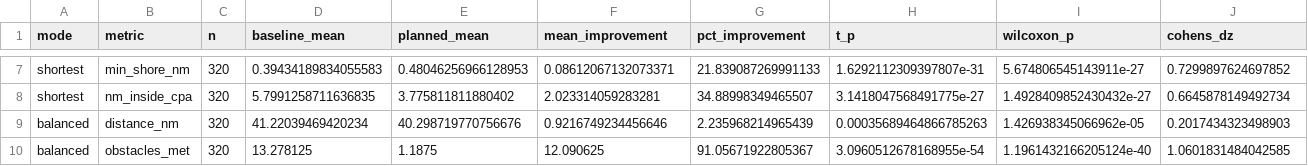
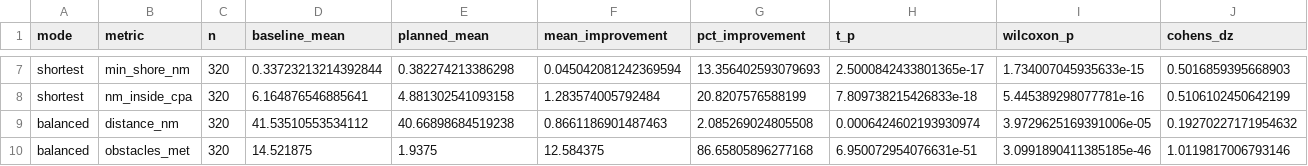
Before and after one commit to ExoticAura/strait-safe-route, a CSV file: outputs/s3_paired_tests.csv, drawn as a sheet; only a part is shown, gaps mark what is left out; the diff covers the shown part only; the diff names each change by its address in the sheet, - before the commit and + after, or states it on an @@ line.

```diff
--- a/outputs/s3_paired_tests.csv
+++ b/outputs/s3_paired_tests.csv
-D7 (baseline_mean): 0.39434189834055583
+D7 (baseline_mean): 0.33723213214392844
-E7 (planned_mean): 0.48046256966128953
+E7 (planned_mean): 0.382274213386298
-F7 (mean_improvement): 0.08612067132073371
+F7 (mean_improvement): 0.045042081242369594
-G7 (pct_improvement): 21.839087269991133
+G7 (pct_improvement): 13.356402593079693
-H7 (t_p): 1.6292112309397807e-31
+H7 (t_p): 2.5000842433801365e-17
-I7 (wilcoxon_p): 5.674806545143911e-27
+I7 (wilcoxon_p): 1.734007045935633e-15
-J7 (cohens_dz): 0.7299897624697852
+J7 (cohens_dz): 0.5016859395668903
-D8 (baseline_mean): 5.7991258711636835
+D8 (baseline_mean): 6.164876546885641
-E8 (planned_mean): 3.775811811880402
+E8 (planned_mean): 4.881302541093158
-F8 (mean_improvement): 2.023314059283281
+F8 (mean_improvement): 1.283574005792484
-G8 (pct_improvement): 34.88998349465507
+G8 (pct_improvement): 20.8207576588199
-H8 (t_p): 3.1418047568491775e-27
+H8 (t_p): 7.809738215426833e-18
-I8 (wilcoxon_p): 1.4928409852430432e-27
+I8 (wilcoxon_p): 5.445389298077781e-16
-J8 (cohens_dz): 0.6645878149492734
+J8 (cohens_dz): 0.5106102450642199
-D9 (baseline_mean): 41.22039469420234
+D9 (baseline_mean): 41.53510553534112
-E9 (planned_mean): 40.298719770756676
+E9 (planned_mean): 40.66898684519238
-F9 (mean_improvement): 0.9216749234456646
+F9 (mean_improvement): 0.8661186901487463
-G9 (pct_improvement): 2.235968214965439
+G9 (pct_improvement): 2.085269024805508
-H9 (t_p): 0.00035689464866785263
+H9 (t_p): 0.0006424602193930974
-I9 (wilcoxon_p): 1.426938345066962e-05
+I9 (wilcoxon_p): 3.9729625169391006e-05
-J9 (cohens_dz): 0.2017434323498903
+J9 (cohens_dz): 0.19270227171954632
-D10 (baseline_mean): 13.278125
+D10 (baseline_mean): 14.521875
-E10 (planned_mean): 1.1875
+E10 (planned_mean): 1.9375
-F10 (mean_improvement): 12.090625
+F10 (mean_improvement): 12.584375
-G10 (pct_improvement): 91.05671922805367
+G10 (pct_improvement): 86.65805896277168
-H10 (t_p): 3.0960512678168955e-54
+H10 (t_p): 6.950072954076631e-51
-I10 (wilcoxon_p): 1.1961432166205124e-40
+I10 (wilcoxon_p): 3.0991890411385185e-46
-J10 (cohens_dz): 1.0601831484042585
+J10 (cohens_dz): 1.0119817006793146
```
Also changed, not shown: 110 edited cells elsewhere in this file, outputs/s1_proxy_vs_charted_depth.csv, outputs/s1_snapshot.csv, 30 other files.
